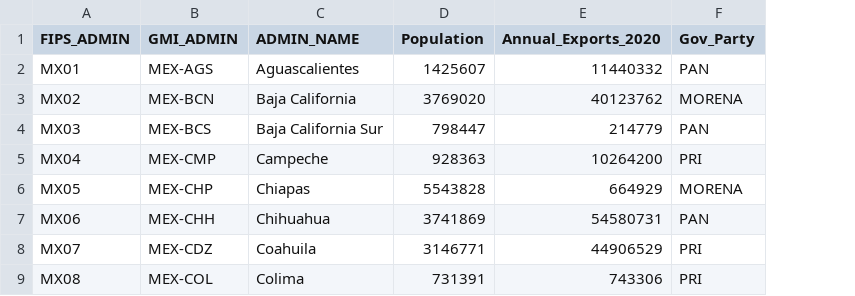
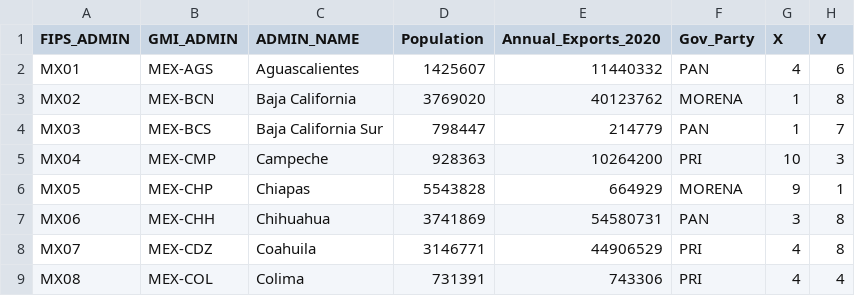
Before and after one commit to apodkul/PPOL646, a CSV file: Datasets/mexico_stats.csv, drawn as a sheet; only a part is shown; the diff names each change by its address in the sheet, - before the commit and + after, or states it on an @@ line.

Commit message:
Update mexico_stats.csv

```diff
--- a/Datasets/mexico_stats.csv
+++ b/Datasets/mexico_stats.csv
+column G (X), rows 2-9: 4 | 1 | 1 | 10 | 9 | 3 | 4 | 4
+column H (Y), rows 2-9: 6 | 8 | 7 | 3 | 1 | 8 | 8 | 4
```
